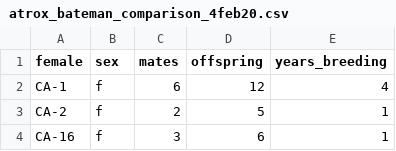
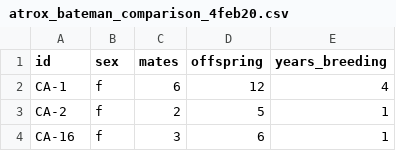
Before and after one commit to brenna-levine/W_Diamondback_Sexual_Selection, a CSV file: atrox_bateman_comparison_4feb20.csv, drawn as a sheet; only a part is shown.

Commit message:
changed 1st column heading to id

```diff
--- a/atrox_bateman_comparison_4feb20.csv
+++ b/atrox_bateman_comparison_4feb20.csv
@@ -1,2 +1,2 @@
-female,sex,mates,offspring,years_breeding
+id,sex,mates,offspring,years_breeding
 CA-1,f,6,12,4
```
